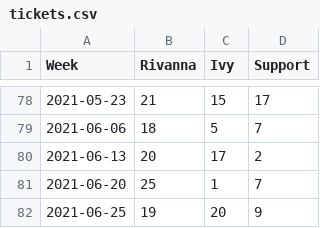
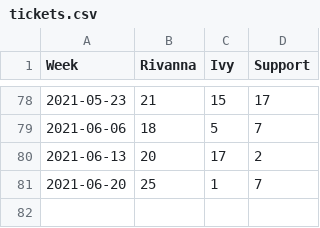
Before and after one commit to uvarc/rc-website, a CSV file: static/data/tickets.csv, drawn as a sheet; only a part is shown, gaps mark what is left out; the diff names each change by its address in the sheet, - before the commit and + after, or states it on an @@ line.

Commit message:
Reset Jira CSV

```diff
--- a/static/data/tickets.csv
+++ b/static/data/tickets.csv
-row 82: 2021-06-25 | 19 | 20 | 9
```
